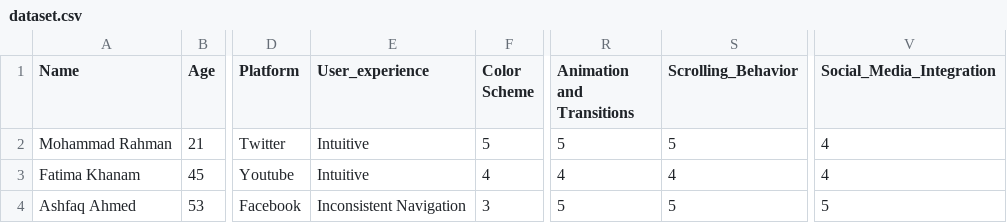
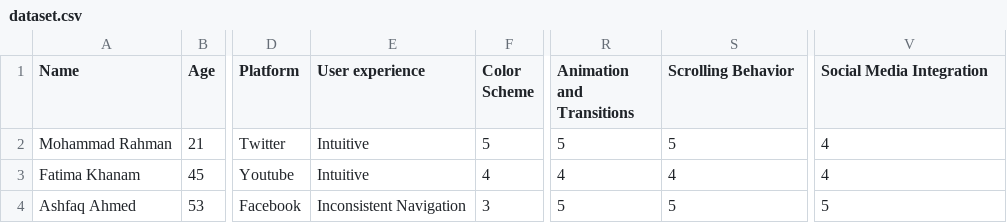
Before and after one commit to HannaDeras/visualisering, a CSV file: dataset.csv, drawn as a sheet; only a part is shown, gaps mark what is left out; the diff names each change by its address in the sheet, - before the commit and + after, or states it on an @@ line.

```diff
--- a/dataset.csv
+++ b/dataset.csv
-E1: User_experience
+E1: User experience
-S1: Scrolling_Behavior
+S1: Scrolling Behavior
-V1: Social_Media_Integration
+V1: Social Media Integration
```
Also changed, not shown: 3 other files.
